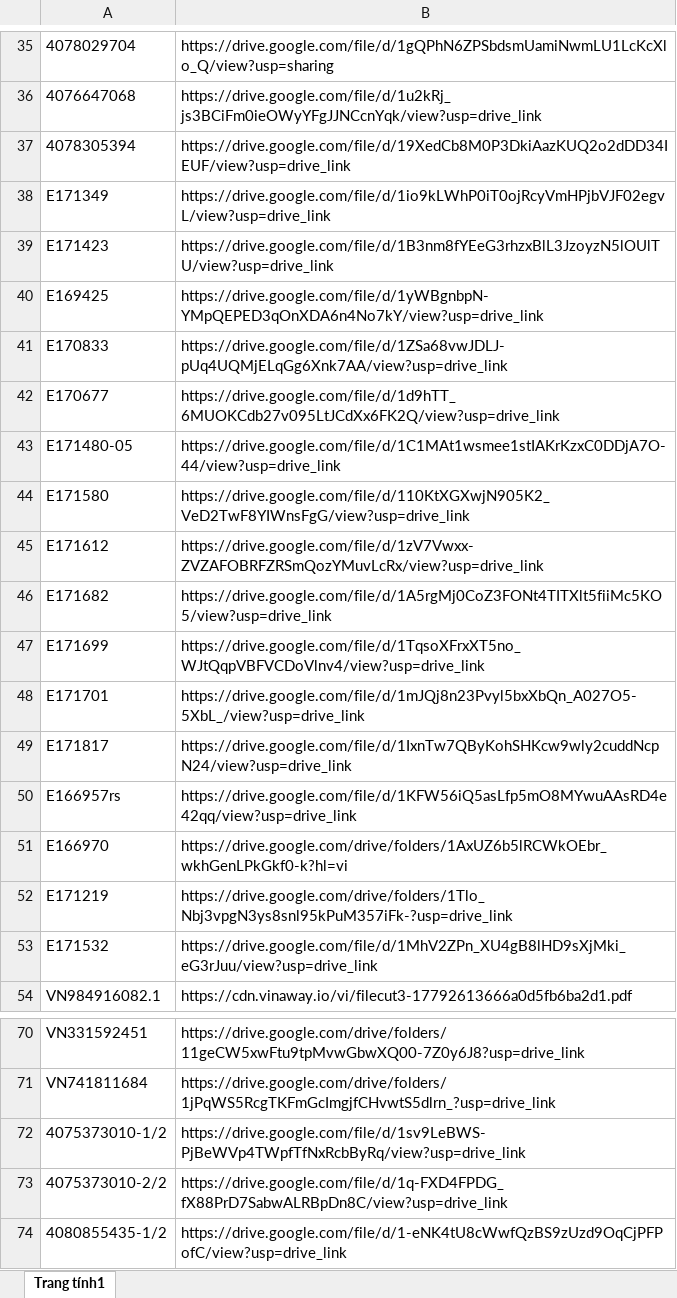
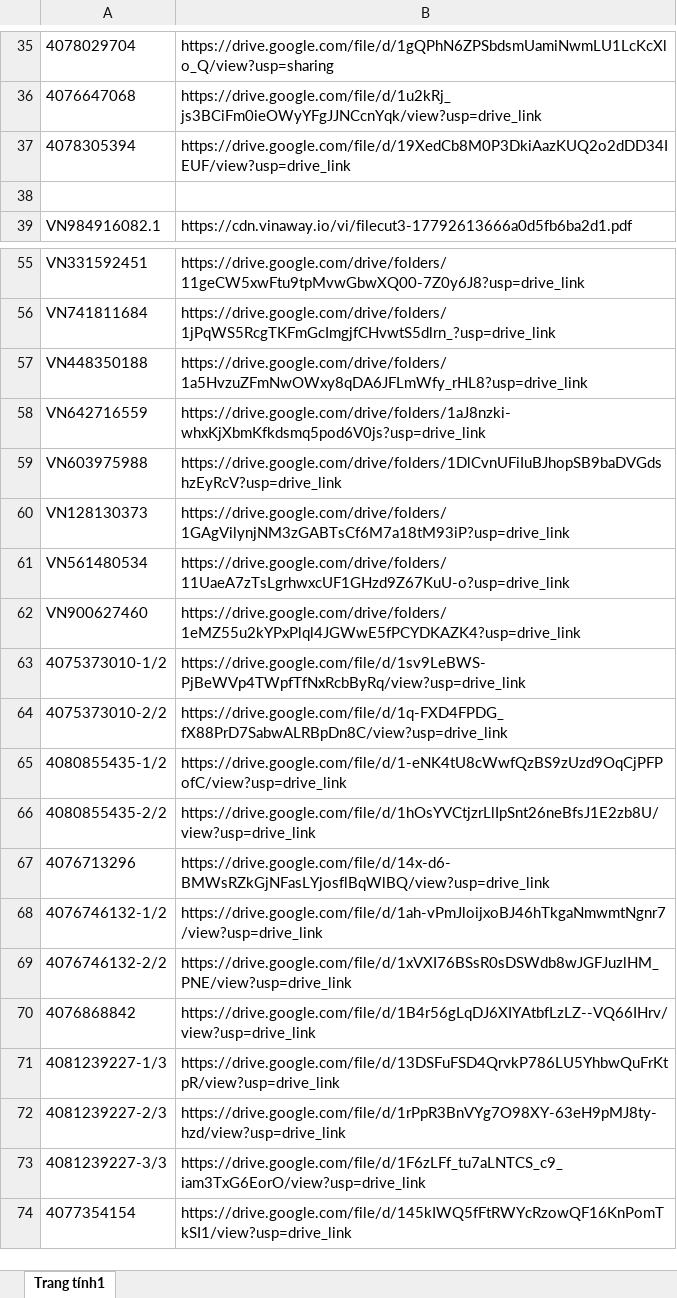
Before and after one commit to tranquangduc2k1-lgtm/NTH, an Excel workbook: data.xlsx, sheet Trang tính1, drawn as a sheet; only a part is shown, gaps mark what is left out; the shorter side is filled out with more unchanged rows; values as stored, in another font and other column widths than the file's, no borders; table styles not drawn; removed rows and columns are numbered as before the commit, all else as after; the diff covers the shown part only; the diff names each change by its address in the sheet, - before the commit and + after, or states it on an @@ line.

```diff
--- a/data.xlsx (sheet Trang tính1)
+++ b/data.xlsx (sheet Trang tính1)
-row 38: E171349 | https://drive.google.com/file/d/1io9kLWhP0iT0ojRcyVmHPjbVJF02egvL/view?usp=drive_link
+row 38: (empty)
-row 39: E171423 | https://drive.google.com/file/d/1B3nm8fYEeG3rhzxBlL3JzoyzN5lOUlTU/view?usp=drive_link
-row 40: E169425 | https://drive.google.com/file/d/1yWBgnbpN-YMpQEPED3qOnXDA6n4No7kY/view?usp=drive_link
-row 41: E170833 | https://drive.google.com/file/d/1ZSa68vwJDLJ-pUq4UQMjELqGg6Xnk7AA/view?usp=drive_link
-row 42: E170677 | https://drive.google.com/file/d/1d9hTT_6MUOKCdb27v095LtJCdXx6FK2Q/view?usp=drive_link
-row 43: E171480-05 | https://drive.google.com/file/d/1C1MAt1wsmee1stIAKrKzxC0DDjA7O-44/view?usp=drive_link
-row 44: E171580 | https://drive.google.com/file/d/110KtXGXwjN905K2_VeD2TwF8YIWnsFgG/view?usp=drive_link
-row 45: E171612 | https://drive.google.com/file/d/1zV7Vwxx-ZVZAFOBRFZRSmQozYMuvLcRx/view?usp=drive_link
-row 46: E171682 | https://drive.google.com/file/d/1A5rgMj0CoZ3FONt4TITXlt5fiiMc5KO5/view?usp=drive_link
-row 47: E171699 | https://drive.google.com/file/d/1TqsoXFrxXT5no_WJtQqpVBFVCDoVlnv4/view?usp=drive_link
-row 48: E171701 | https://drive.google.com/file/d/1mJQj8n23Pvyl5bxXbQn_A027O5-5XbL_/view?usp=drive_link
-row 49: E171817 | https://drive.google.com/file/d/1IxnTw7QByKohSHKcw9wly2cuddNcpN24/view?usp=drive_link
-row 50: E166957rs | https://drive.google.com/file/d/1KFW56iQ5asLfp5mO8MYwuAAsRD4e42qq/view?usp=drive_link
-row 51: E166970 | https://drive.google.com/drive/folders/1AxUZ6b5lRCWkOEbr_wkhGenLPkGkf0-k?hl=vi
-row 52: E171219 | https://drive.google.com/drive/folders/1Tlo_Nbj3vpgN3ys8snl95kPuM357iFk-?usp=drive_link
-row 53: E171532 | https://drive.google.com/file/d/1MhV2ZPn_XU4gB8lHD9sXjMki_eG3rJuu/view?usp=drive_link
+row 57: VN448350188 | https://drive.google.com/drive/folders/1a5HvzuZFmNwOWxy8qDA6JFLmWfy_rHL8?usp=drive_link
+row 58: VN642716559 | https://drive.google.com/drive/folders/1aJ8nzki-whxKjXbmKfkdsmq5pod6V0js?usp=drive_link
+row 59: VN603975988 | https://drive.google.com/drive/folders/1DlCvnUFiIuBJhopSB9baDVGdshzEyRcV?usp=drive_link
+row 60: VN128130373 | https://drive.google.com/drive/folders/1GAgVilynjNM3zGABTsCf6M7a18tM93iP?usp=drive_link
+row 61: VN561480534 | https://drive.google.com/drive/folders/11UaeA7zTsLgrhwxcUF1GHzd9Z67KuU-o?usp=drive_link
+row 62: VN900627460 | https://drive.google.com/drive/folders/1eMZ55u2kYPxPlql4JGWwE5fPCYDKAZK4?usp=drive_link
```
Also changed, not shown: 14 added rows, 1 edited cell and cell formats elsewhere in this sheet, 1 other file.
